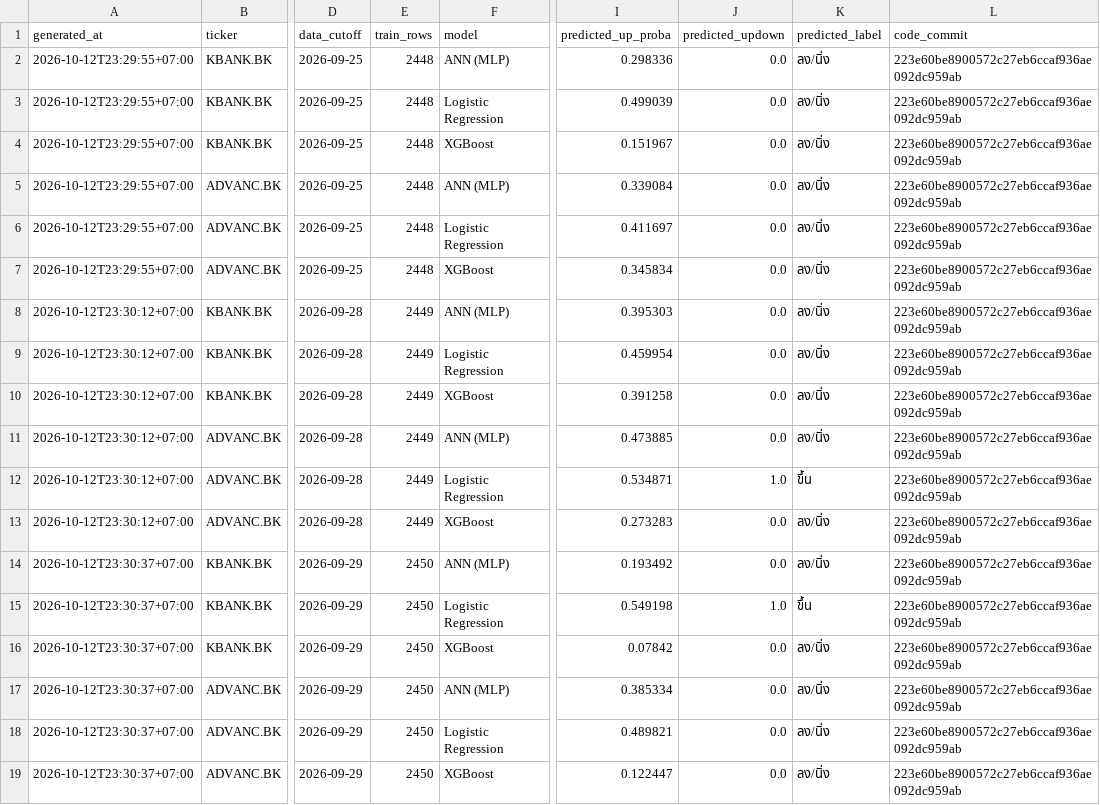
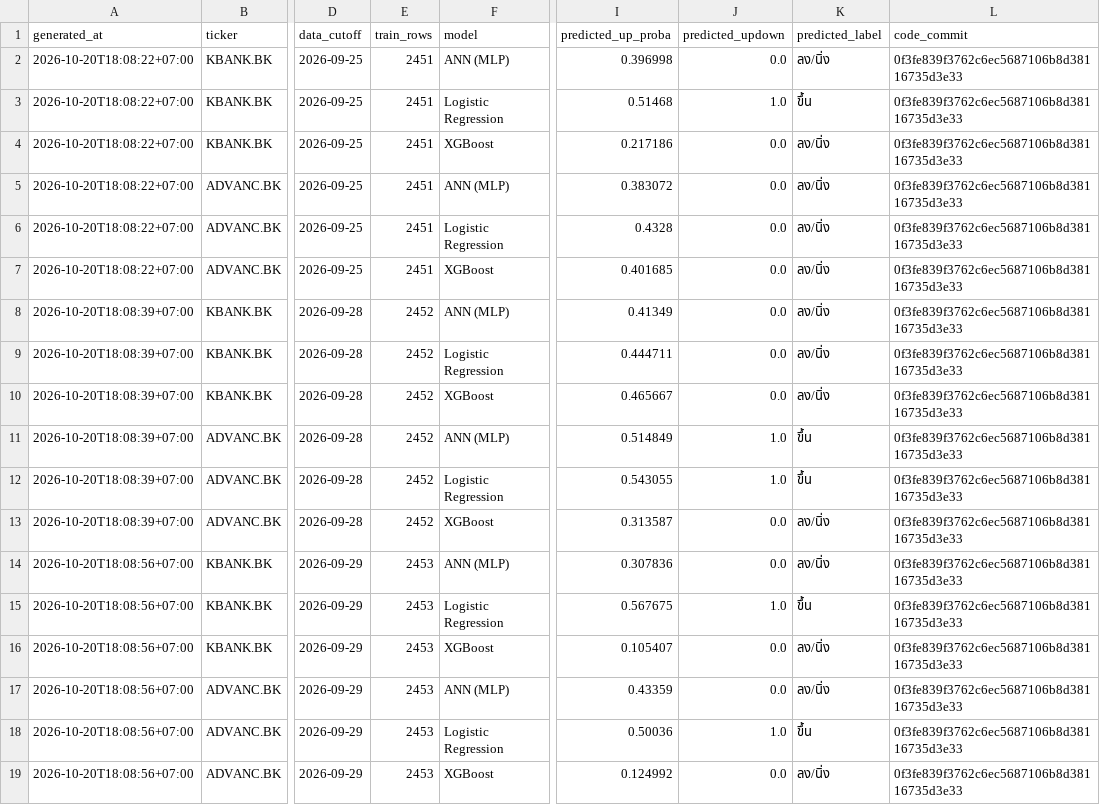
Before and after one commit to panifield/CN340_Stock_Prediction, a CSV file: backfill/results/task_c_next_day.csv, drawn as a sheet; only a part is shown, gaps mark what is left out; the diff covers the shown part only; the diff names each change by its address in the sheet, - before the commit and + after, or states it on an @@ line.

```diff
--- a/backfill/results/task_c_next_day.csv
+++ b/backfill/results/task_c_next_day.csv
-A2:A7 (generated_at): 2026-10-12T23:29:55+07:00
+A2:A7 (generated_at): 2026-10-20T18:08:22+07:00
-E2:E7 (train_rows): 2448
+E2:E7 (train_rows): 2451
-I2 (predicted_up_proba): 0.298336
+I2 (predicted_up_proba): 0.396998
-L2:L19 (code_commit): 223e60be8900572c27eb6ccaf936ae092dc959ab
+L2:L19 (code_commit): 0f3fe839f3762c6ec5687106b8d38116735d3e33
-I3 (predicted_up_proba): 0.499039
+I3 (predicted_up_proba): 0.51468
-J3 (predicted_updown): 0.0
+J3 (predicted_updown): 1.0
-K3 (predicted_label): ลง/นิ่ง
+K3 (predicted_label): ขึ้น
-I4 (predicted_up_proba): 0.151967
+I4 (predicted_up_proba): 0.217186
-I5 (predicted_up_proba): 0.339084
+I5 (predicted_up_proba): 0.383072
-I6 (predicted_up_proba): 0.411697
+I6 (predicted_up_proba): 0.4328
-I7 (predicted_up_proba): 0.345834
+I7 (predicted_up_proba): 0.401685
-A8:A13 (generated_at): 2026-10-12T23:30:12+07:00
+A8:A13 (generated_at): 2026-10-20T18:08:39+07:00
-E8:E13 (train_rows): 2449
+E8:E13 (train_rows): 2452
-I8 (predicted_up_proba): 0.395303
+I8 (predicted_up_proba): 0.41349
-I9 (predicted_up_proba): 0.459954
+I9 (predicted_up_proba): 0.444711
-I10 (predicted_up_proba): 0.391258
+I10 (predicted_up_proba): 0.465667
-I11 (predicted_up_proba): 0.473885
+I11 (predicted_up_proba): 0.514849
-J11 (predicted_updown): 0.0
+J11 (predicted_updown): 1.0
-K11 (predicted_label): ลง/นิ่ง
+K11 (predicted_label): ขึ้น
-I12 (predicted_up_proba): 0.534871
+I12 (predicted_up_proba): 0.543055
-I13 (predicted_up_proba): 0.273283
+I13 (predicted_up_proba): 0.313587
-A14:A19 (generated_at): 2026-10-12T23:30:37+07:00
+A14:A19 (generated_at): 2026-10-20T18:08:56+07:00
-E14:E19 (train_rows): 2450
+E14:E19 (train_rows): 2453
-I14 (predicted_up_proba): 0.193492
+I14 (predicted_up_proba): 0.307836
-I15 (predicted_up_proba): 0.549198
+I15 (predicted_up_proba): 0.567675
-I16 (predicted_up_proba): 0.07842
+I16 (predicted_up_proba): 0.105407
-I17 (predicted_up_proba): 0.385334
+I17 (predicted_up_proba): 0.43359
-I18 (predicted_up_proba): 0.489821
+I18 (predicted_up_proba): 0.50036
-J18 (predicted_updown): 0.0
+J18 (predicted_updown): 1.0
-K18 (predicted_label): ลง/นิ่ง
+K18 (predicted_label): ขึ้น
-I19 (predicted_up_proba): 0.122447
+I19 (predicted_up_proba): 0.124992
```
Also changed, not shown: 108 edited cells elsewhere in this file, backfill/leak_test/leak_test_report.csv, backfill/results/task_a2_t1600.csv, 9 other files.
